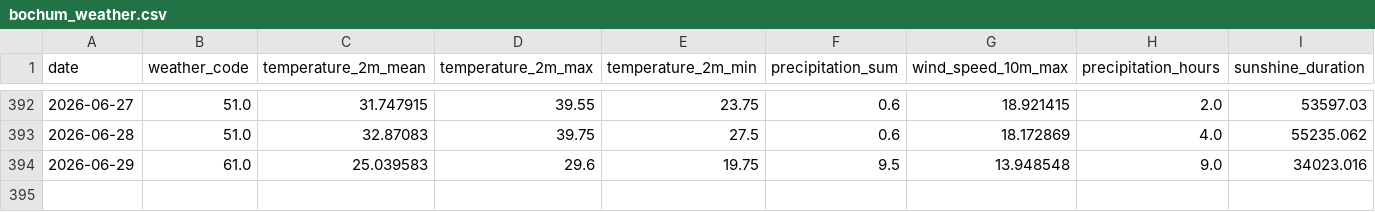
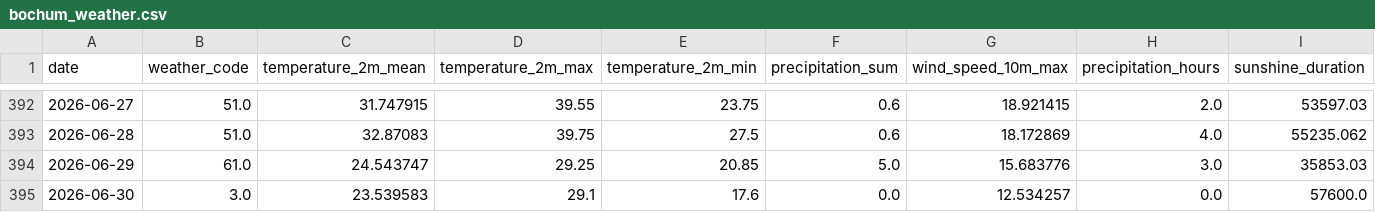
Before and after one commit to fischer-jonas/bbq-tableau, a CSV file: bochum_weather.csv, drawn as a sheet; only a part is shown, gaps mark what is left out.

Commit message:
Daily weather update

```diff
--- a/bochum_weather.csv
+++ b/bochum_weather.csv
@@ -393,2 +393,3 @@ date,weather_code,temperature_2m_mean,temperature_2m_max,temperature_2m_min,prec
 2026-06-28,51.0,32.87083,39.75,27.5,0.6,18.172869,4.0,55235.062
-2026-06-29,61.0,25.039583,29.6,19.75,9.5,13.948548,9.0,34023.016
+2026-06-29,61.0,24.543747,29.25,20.85,5.0,15.683776,3.0,35853.03
+2026-06-30,3.0,23.539583,29.1,17.6,0.0,12.534257,0.0,57600.0
```
Also changed, not shown: glfi.csv.
